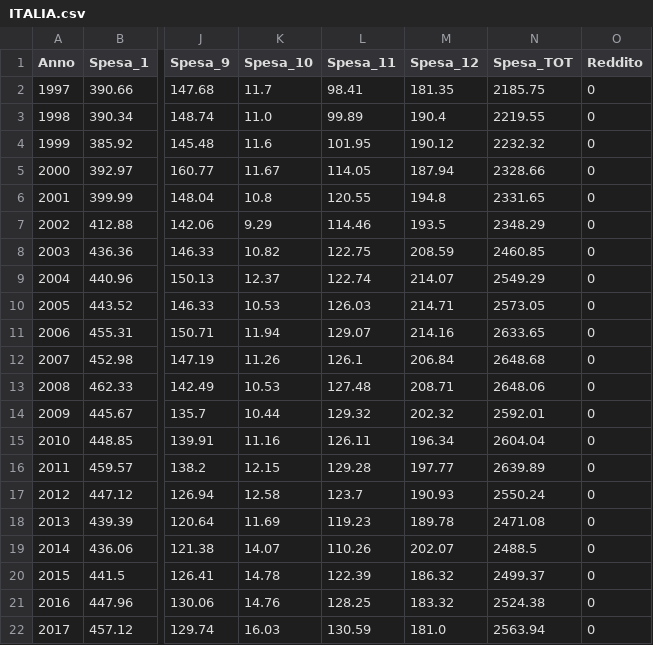
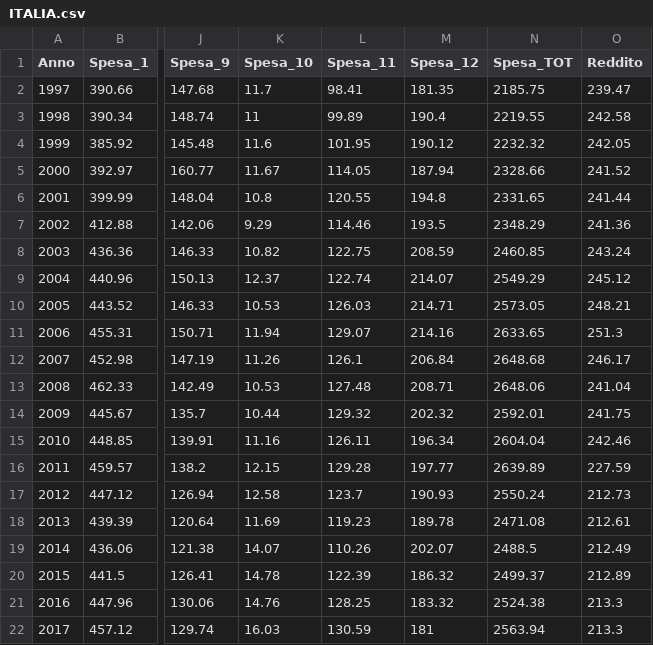
Before and after one commit to mloporchio/D3IE-Italy, a CSV file: data/ITALIA.csv, drawn as a sheet; only a part is shown, gaps mark what is left out; the diff names each change by its address in the sheet, - before the commit and + after, or states it on an @@ line.

```diff
--- a/data/ITALIA.csv
+++ b/data/ITALIA.csv
-O2 (Reddito): 0
+O2 (Reddito): 239.47
-K3 (Spesa_10): 11.0
+K3 (Spesa_10): 11
-O3 (Reddito): 0
+O3 (Reddito): 242.58
-O4 (Reddito): 0
+O4 (Reddito): 242.05
-O5 (Reddito): 0
+O5 (Reddito): 241.52
-O6 (Reddito): 0
+O6 (Reddito): 241.44
-O7 (Reddito): 0
+O7 (Reddito): 241.36
-O8 (Reddito): 0
+O8 (Reddito): 243.24
-O9 (Reddito): 0
+O9 (Reddito): 245.12
-O10 (Reddito): 0
+O10 (Reddito): 248.21
-O11 (Reddito): 0
+O11 (Reddito): 251.3
-O12 (Reddito): 0
+O12 (Reddito): 246.17
-O13 (Reddito): 0
+O13 (Reddito): 241.04
-O14 (Reddito): 0
+O14 (Reddito): 241.75
-O15 (Reddito): 0
+O15 (Reddito): 242.46
-O16 (Reddito): 0
+O16 (Reddito): 227.59
-O17 (Reddito): 0
+O17 (Reddito): 212.73
-O18 (Reddito): 0
+O18 (Reddito): 212.61
-O19 (Reddito): 0
+O19 (Reddito): 212.49
-O20 (Reddito): 0
+O20 (Reddito): 212.89
-O21:O22 (Reddito): 0
+O21:O22 (Reddito): 213.3
-M22 (Spesa_12): 181.0
+M22 (Spesa_12): 181
```
Also changed, not shown: 10 other files.
